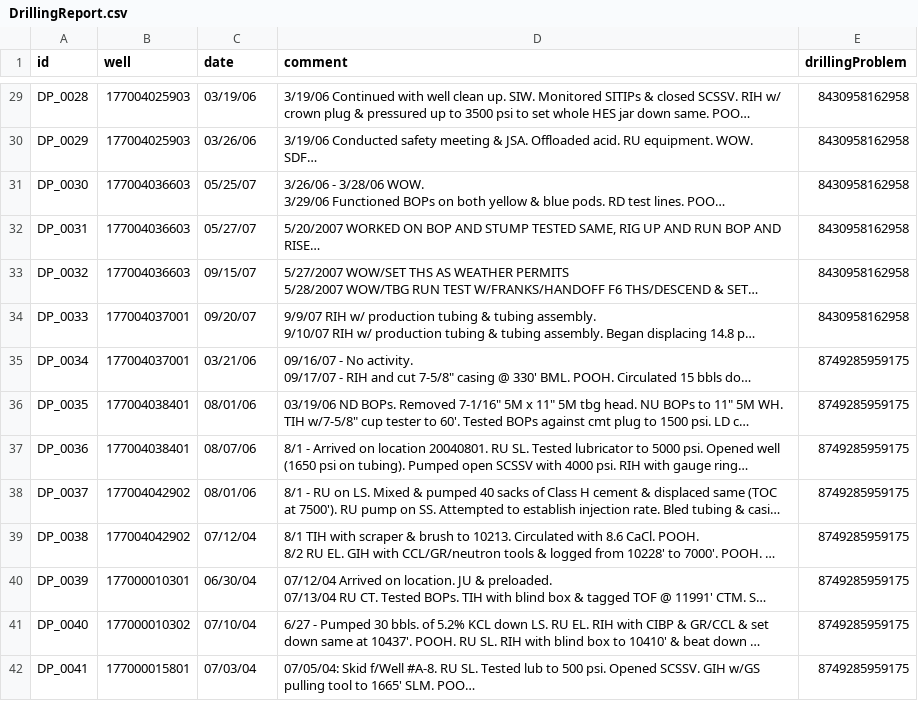
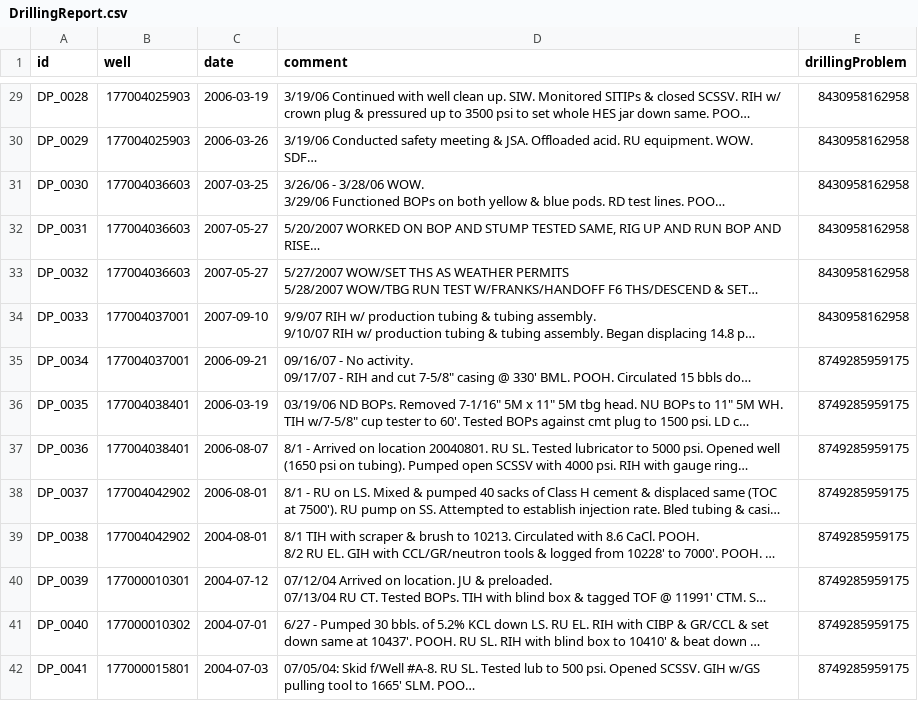
Before and after one commit to maana-io/q-tutorials, a CSV file: drill_prob/data/DrillingReport.csv, drawn as a sheet; only a part is shown, gaps mark what is left out; long unchanged cells end in …; the diff covers the shown part only; the diff names each change by its address in the sheet, - before the commit and + after, or states it on an @@ line.

Commit message:
Update DrillingReport.csv
Given the date format change YYYY-MM-DD, Justin also adjusted some dates to make more sense.

```diff
--- a/drill_prob/data/DrillingReport.csv
+++ b/drill_prob/data/DrillingReport.csv
-C29 (date): 03/19/06
+C29 (date): 2006-03-19
-C30 (date): 03/26/06
+C30 (date): 2006-03-26
-C31 (date): 05/25/07
+C31 (date): 2007-03-25
-C32 (date): 05/27/07
+C32 (date): 2007-05-27
-C33 (date): 09/15/07
+C33 (date): 2007-05-27
-C34 (date): 09/20/07
+C34 (date): 2007-09-10
-C35 (date): 03/21/06
+C35 (date): 2006-09-21
-C36 (date): 08/01/06
+C36 (date): 2006-03-19
-C37 (date): 08/07/06
+C37 (date): 2006-08-07
-C38 (date): 08/01/06
+C38 (date): 2006-08-01
-C39 (date): 07/12/04
+C39 (date): 2004-08-01
-C40 (date): 06/30/04
+C40 (date): 2004-07-12
-C41 (date): 07/10/04
+C41 (date): 2004-07-01
-C42 (date): 07/03/04
+C42 (date): 2004-07-03
```
Also changed, not shown: 45 edited cells elsewhere in this file.
